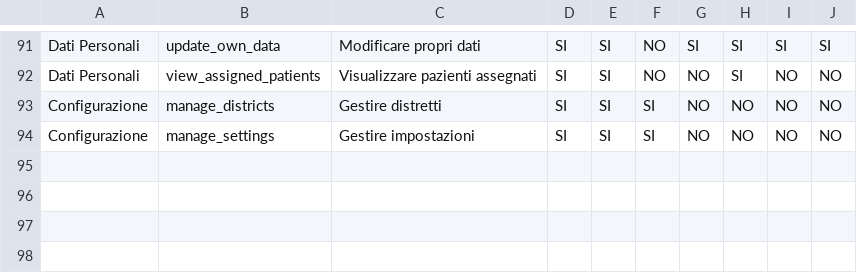
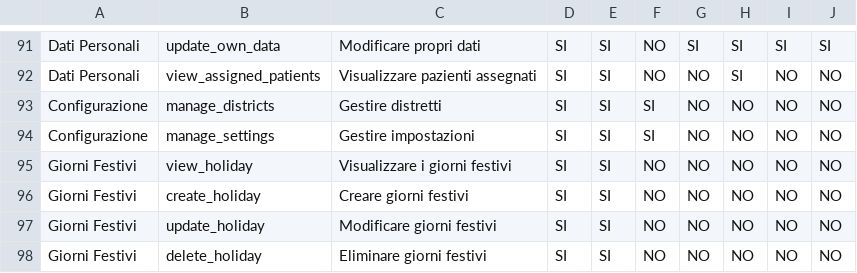
Before and after one commit to fanovi/TherapyCRM, a CSV file: docs/RBAC_PERMISSIONS_MAP.csv, drawn as a sheet; only a part is shown, gaps mark what is left out.

Commit message:
feat(holiday): implementato il modulo per la gestione dei giorni festivi
Aggiunto il supporto per la gestione dei giorni festivi, inclusa la creazione, visualizzazione, aggiornamento ed eliminazione tramite il `HolidayController`. Implementati permessi RBAC specifici per le operazioni sui giorni festivi, garantendo che il blocco degli appuntamenti nei giorni chiusi sia applicabile a tutti gli utenti. Creata la migrazione per la tabella `holidays` e le relative regole di validazione. Inoltre, documentazione aggiornata per riflettere le nuove funzionalità e permessi. Queste modifiche migliorano la gestione delle chiusure e l'esperienza utente nel sistema.

```diff
--- a/docs/RBAC_PERMISSIONS_MAP.csv
+++ b/docs/RBAC_PERMISSIONS_MAP.csv
@@ -94 +94,5 @@ Configurazione,manage_districts,Gestire distretti,SI,SI,SI,NO,NO,NO,NO
 Configurazione,manage_settings,Gestire impostazioni,SI,SI,SI,NO,NO,NO,NO
+Giorni Festivi,view_holiday,Visualizzare i giorni festivi,SI,SI,NO,NO,NO,NO,NO
+Giorni Festivi,create_holiday,Creare giorni festivi,SI,SI,NO,NO,NO,NO,NO
+Giorni Festivi,update_holiday,Modificare giorni festivi,SI,SI,NO,NO,NO,NO,NO
+Giorni Festivi,delete_holiday,Eliminare giorni festivi,SI,SI,NO,NO,NO,NO,NO
```
Also changed, not shown: 30 other files.
